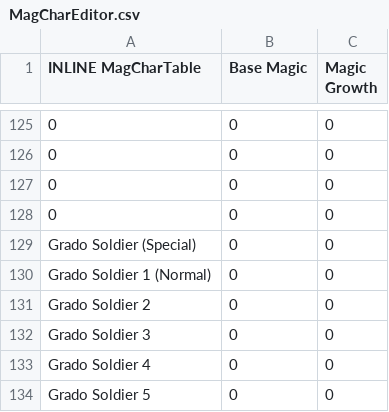
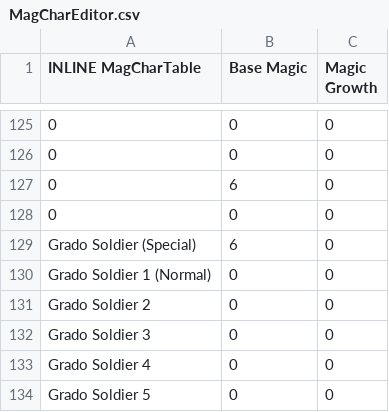
Before and after one commit to Jopettajah/SkillSystem_FE8, a CSV file: Tables/NightmareModules/CharactersClasses/MagCharEditor.csv, drawn as a sheet; only a part is shown, gaps mark what is left out; removed rows and columns are numbered as before the commit, all else as after; the diff names each change by its address in the sheet, - before the commit and + after, or states it on an @@ line.

```diff
--- a/Tables/NightmareModules/CharactersClasses/MagCharEditor.csv
+++ b/Tables/NightmareModules/CharactersClasses/MagCharEditor.csv
+row 127: 0 | 6 | 0
-row 128: 0 | 0 | 0
-B129 (Base Magic): 0
+B129 (Base Magic): 6
```
Also changed, not shown: Tables/NightmareModules/CharactersClasses/ClassTable.csv, Tables/NightmareModules/Items/ItemTable.csv, 7 other files.
